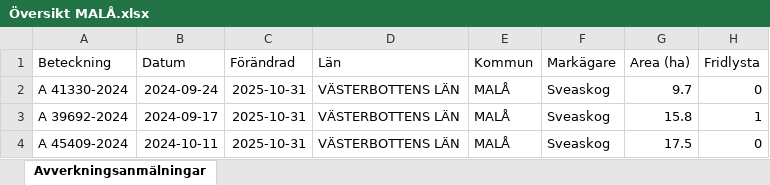
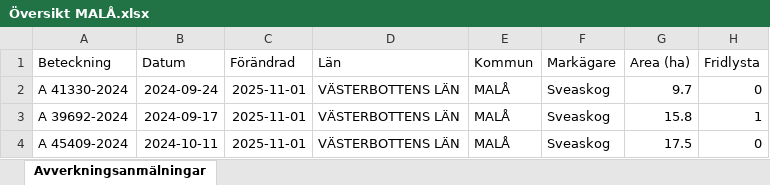
Before and after one commit to klasma/Logging_2418, an Excel workbook: Översikt MALÅ.xlsx, sheet Avverkningsanmälningar, drawn as a sheet; only a part is shown; values as stored, in another font and other column widths than the file's, no borders; the diff covers the shown part only; the diff names each change by its address in the sheet, - before the commit and + after, or states it on an @@ line.

```diff
--- a/Översikt MALÅ.xlsx (sheet Avverkningsanmälningar)
+++ b/Översikt MALÅ.xlsx (sheet Avverkningsanmälningar)
-C2:C4 (Förändrad): 2025-10-31
+C2:C4 (Förändrad): 2025-11-01
```
Also changed, not shown: 1598 edited cells elsewhere in this sheet, artfynd/A 41330-2024 artfynd.xlsx, artfynd/A 41840-2023 artfynd.xlsx, 54 other files.
